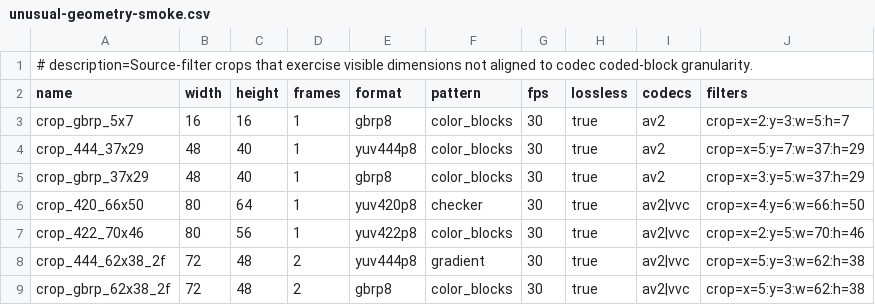
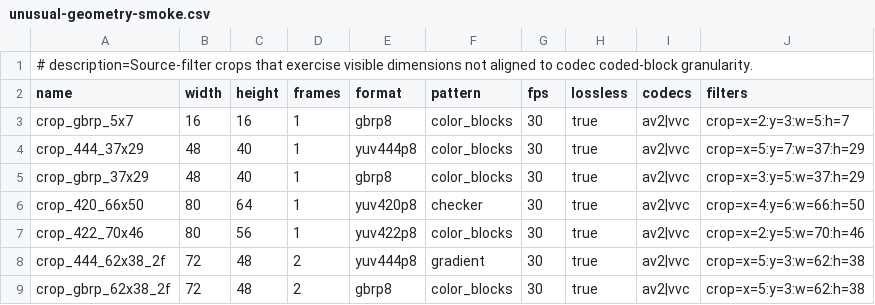
Before and after one commit to framefinery/framefinery-engine, a CSV file: verification/test_vector_sets/unusual-geometry-smoke.csv, drawn as a sheet.

```diff
--- a/verification/test_vector_sets/unusual-geometry-smoke.csv
+++ b/verification/test_vector_sets/unusual-geometry-smoke.csv
@@ -2,5 +2,5 @@
 name,width,height,frames,format,pattern,fps,lossless,codecs,filters
-crop_gbrp_5x7,16,16,1,gbrp8,color_blocks,30,true,av2,crop=x=2:y=3:w=5:h=7
-crop_444_37x29,48,40,1,yuv444p8,color_blocks,30,true,av2,crop=x=5:y=7:w=37:h=29
-crop_gbrp_37x29,48,40,1,gbrp8,color_blocks,30,true,av2,crop=x=3:y=5:w=37:h=29
+crop_gbrp_5x7,16,16,1,gbrp8,color_blocks,30,true,av2|vvc,crop=x=2:y=3:w=5:h=7
+crop_444_37x29,48,40,1,yuv444p8,color_blocks,30,true,av2|vvc,crop=x=5:y=7:w=37:h=29
+crop_gbrp_37x29,48,40,1,gbrp8,color_blocks,30,true,av2|vvc,crop=x=3:y=5:w=37:h=29
 crop_420_66x50,80,64,1,yuv420p8,checker,30,true,av2|vvc,crop=x=4:y=6:w=66:h=50
```
Also changed, not shown: verification/test_vector_sets/release-aomctc.csv, 21 other files.
